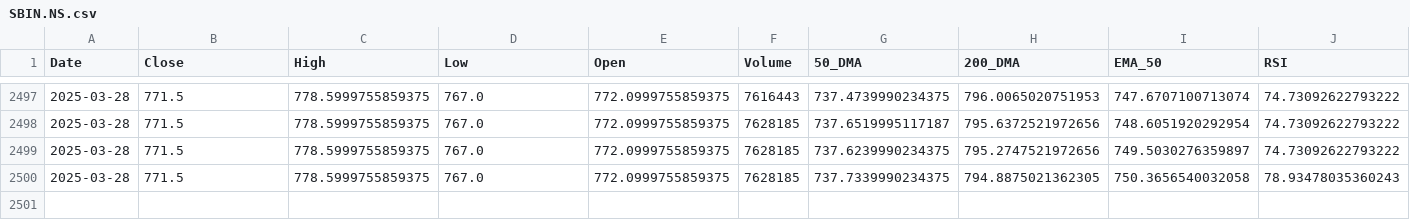
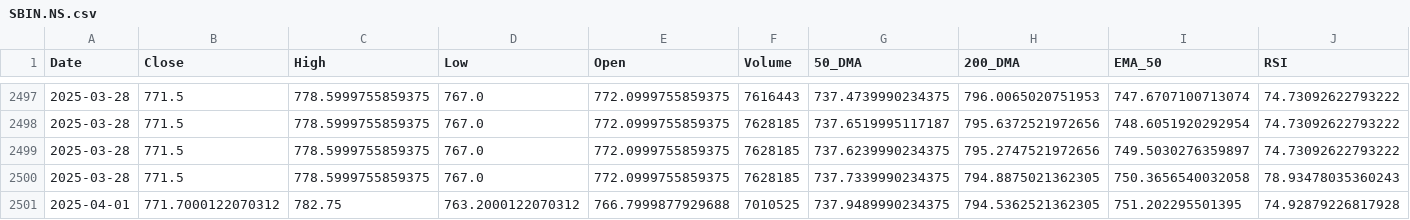
Before and after one commit to sohamdeshpande/dashboard, a CSV file: data/SBIN.NS.csv, drawn as a sheet; only a part is shown, gaps mark what is left out; rows hold the shown columns only; the diff names each change by its address in the sheet, - before the commit and + after, or states it on an @@ line.

Commit message:
Updated CSV with latest data on 2025-04-01

```diff
--- a/data/SBIN.NS.csv
+++ b/data/SBIN.NS.csv
+row 2501: 2025-04-01 | 771.7000122070312 | 782.75 | 763.2000122070312 | 766.7999877929688 | 7010525 | 737.9489990234375 | 794.5362521362305 | 751.202295501395 | 74.92879226817928
```
